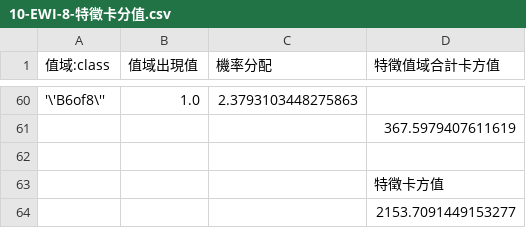
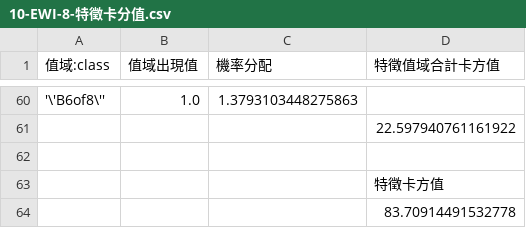
Before and after one commit to aka-ccc/James_RA_NEW, a CSV file: 10-EWI-8-特徵卡分值.csv, drawn as a sheet; only a part is shown, gaps mark what is left out; the diff covers the shown part only.

```diff
--- a/10-EWI-8-特徵卡分值.csv
+++ b/10-EWI-8-特徵卡分值.csv
@@ -60,5 +60,5 @@
-'\'B6of8\'',1.0,2.3793103448275863,
-,,,367.5979407611619,
+'\'B6of8\'',1.0,1.3793103448275863,
+,,,22.597940761161922,
 ,,,,
 ,,,特徵卡方值,
-,,,2153.7091449153277,
+,,,83.70914491532778,
```
Also changed, not shown: 50 edited cells elsewhere in this file, 10-EWI-9-特徵卡分值.csv, Weather-排序-特徵卡分值.csv, 1 other file.
